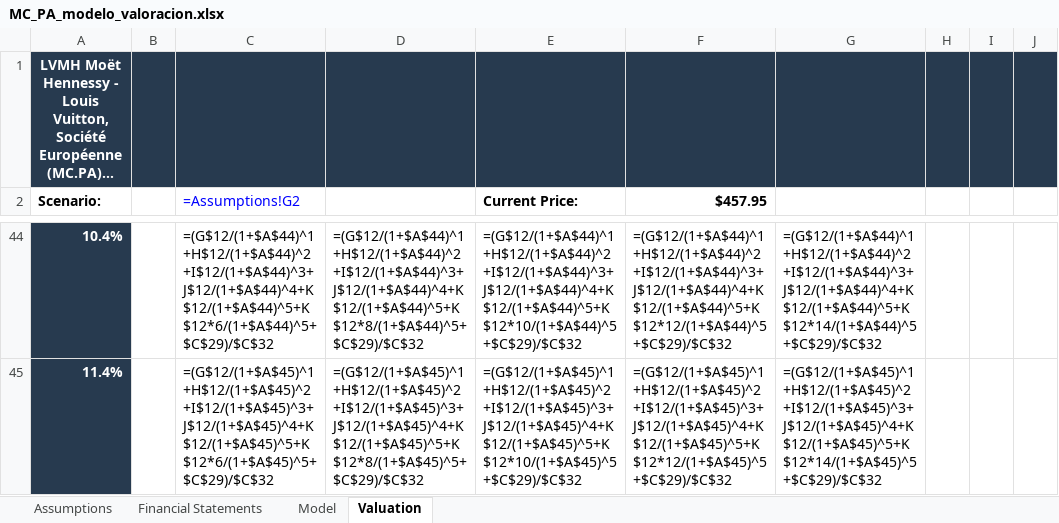
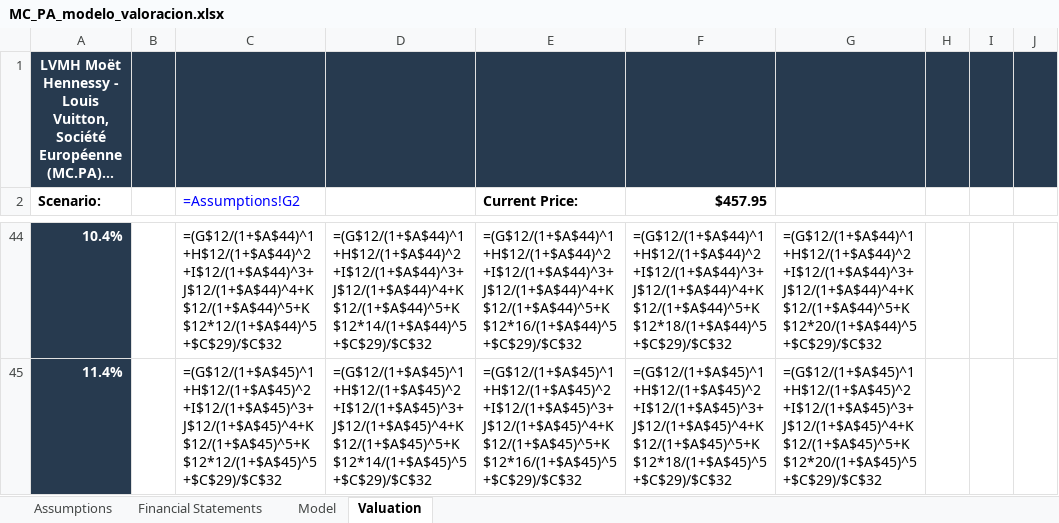
Before and after one commit to kikonavarro/investment-agents, an Excel workbook: data/valuations/MC_PA/MC_PA_modelo_valoracion.xlsx, sheet Valuation, drawn as a sheet; only a part is shown, gaps mark what is left out; long unchanged cells end in …; values as stored, in another font and other column widths than the file's, no borders; formulas without a stored value are shown as written; the diff covers the shown part only; the diff names each change by its address in the sheet, - before the commit and + after, or states it on an @@ line.

```diff
--- a/data/valuations/MC_PA/MC_PA_modelo_valoracion.xlsx (sheet Valuation)
+++ b/data/valuations/MC_PA/MC_PA_modelo_valoracion.xlsx (sheet Valuation)
-C44 (=Assumptions!G2): =(G$12/(1+$A$44)^1+H$12/(1+$A$44)^2+I$12/(1+$A$44)^3+J$12/(1+$A$44)^4+K$12/(1+$A$44)^5+K$12*6/(1+$A$44)^5+$C$29)/$C$32
+C44 (=Assumptions!G2): =(G$12/(1+$A$44)^1+H$12/(1+$A$44)^2+I$12/(1+$A$44)^3+J$12/(1+$A$44)^4+K$12/(1+$A$44)^5+K$12*12/(1+$A$44)^5+$C$29)/$C$32
-D44: =(G$12/(1+$A$44)^1+H$12/(1+$A$44)^2+I$12/(1+$A$44)^3+J$12/(1+$A$44)^4+K$12/(1+$A$44)^5+K$12*8/(1+$A$44)^5+$C$29)/$C$32
+D44: =(G$12/(1+$A$44)^1+H$12/(1+$A$44)^2+I$12/(1+$A$44)^3+J$12/(1+$A$44)^4+K$12/(1+$A$44)^5+K$12*14/(1+$A$44)^5+$C$29)/$C$32
-E44 (Current Price:): =(G$12/(1+$A$44)^1+H$12/(1+$A$44)^2+I$12/(1+$A$44)^3+J$12/(1+$A$44)^4+K$12/(1+$A$44)^5+K$12*10/(1+$A$44)^5+$C$29)/$C$32
+E44 (Current Price:): =(G$12/(1+$A$44)^1+H$12/(1+$A$44)^2+I$12/(1+$A$44)^3+J$12/(1+$A$44)^4+K$12/(1+$A$44)^5+K$12*16/(1+$A$44)^5+$C$29)/$C$32
-F44 ($457.95): =(G$12/(1+$A$44)^1+H$12/(1+$A$44)^2+I$12/(1+$A$44)^3+J$12/(1+$A$44)^4+K$12/(1+$A$44)^5+K$12*12/(1+$A$44)^5+$C$29)/$C$32
+F44 ($457.95): =(G$12/(1+$A$44)^1+H$12/(1+$A$44)^2+I$12/(1+$A$44)^3+J$12/(1+$A$44)^4+K$12/(1+$A$44)^5+K$12*18/(1+$A$44)^5+$C$29)/$C$32
-G44: =(G$12/(1+$A$44)^1+H$12/(1+$A$44)^2+I$12/(1+$A$44)^3+J$12/(1+$A$44)^4+K$12/(1+$A$44)^5+K$12*14/(1+$A$44)^5+$C$29)/$C$32
+G44: =(G$12/(1+$A$44)^1+H$12/(1+$A$44)^2+I$12/(1+$A$44)^3+J$12/(1+$A$44)^4+K$12/(1+$A$44)^5+K$12*20/(1+$A$44)^5+$C$29)/$C$32
-C45 (=Assumptions!G2): =(G$12/(1+$A$45)^1+H$12/(1+$A$45)^2+I$12/(1+$A$45)^3+J$12/(1+$A$45)^4+K$12/(1+$A$45)^5+K$12*6/(1+$A$45)^5+$C$29)/$C$32
+C45 (=Assumptions!G2): =(G$12/(1+$A$45)^1+H$12/(1+$A$45)^2+I$12/(1+$A$45)^3+J$12/(1+$A$45)^4+K$12/(1+$A$45)^5+K$12*12/(1+$A$45)^5+$C$29)/$C$32
-D45: =(G$12/(1+$A$45)^1+H$12/(1+$A$45)^2+I$12/(1+$A$45)^3+J$12/(1+$A$45)^4+K$12/(1+$A$45)^5+K$12*8/(1+$A$45)^5+$C$29)/$C$32
+D45: =(G$12/(1+$A$45)^1+H$12/(1+$A$45)^2+I$12/(1+$A$45)^3+J$12/(1+$A$45)^4+K$12/(1+$A$45)^5+K$12*14/(1+$A$45)^5+$C$29)/$C$32
-E45 (Current Price:): =(G$12/(1+$A$45)^1+H$12/(1+$A$45)^2+I$12/(1+$A$45)^3+J$12/(1+$A$45)^4+K$12/(1+$A$45)^5+K$12*10/(1+$A$45)^5+$C$29)/$C$32
+E45 (Current Price:): =(G$12/(1+$A$45)^1+H$12/(1+$A$45)^2+I$12/(1+$A$45)^3+J$12/(1+$A$45)^4+K$12/(1+$A$45)^5+K$12*16/(1+$A$45)^5+$C$29)/$C$32
-F45 ($457.95): =(G$12/(1+$A$45)^1+H$12/(1+$A$45)^2+I$12/(1+$A$45)^3+J$12/(1+$A$45)^4+K$12/(1+$A$45)^5+K$12*12/(1+$A$45)^5+$C$29)/$C$32
+F45 ($457.95): =(G$12/(1+$A$45)^1+H$12/(1+$A$45)^2+I$12/(1+$A$45)^3+J$12/(1+$A$45)^4+K$12/(1+$A$45)^5+K$12*18/(1+$A$45)^5+$C$29)/$C$32
-G45: =(G$12/(1+$A$45)^1+H$12/(1+$A$45)^2+I$12/(1+$A$45)^3+J$12/(1+$A$45)^4+K$12/(1+$A$45)^5+K$12*14/(1+$A$45)^5+$C$29)/$C$32
+G45: =(G$12/(1+$A$45)^1+H$12/(1+$A$45)^2+I$12/(1+$A$45)^3+J$12/(1+$A$45)^4+K$12/(1+$A$45)^5+K$12*20/(1+$A$45)^5+$C$29)/$C$32
```
Also changed, not shown: 30 edited cells elsewhere in this sheet, sheet Assumptions, 10 other files.
